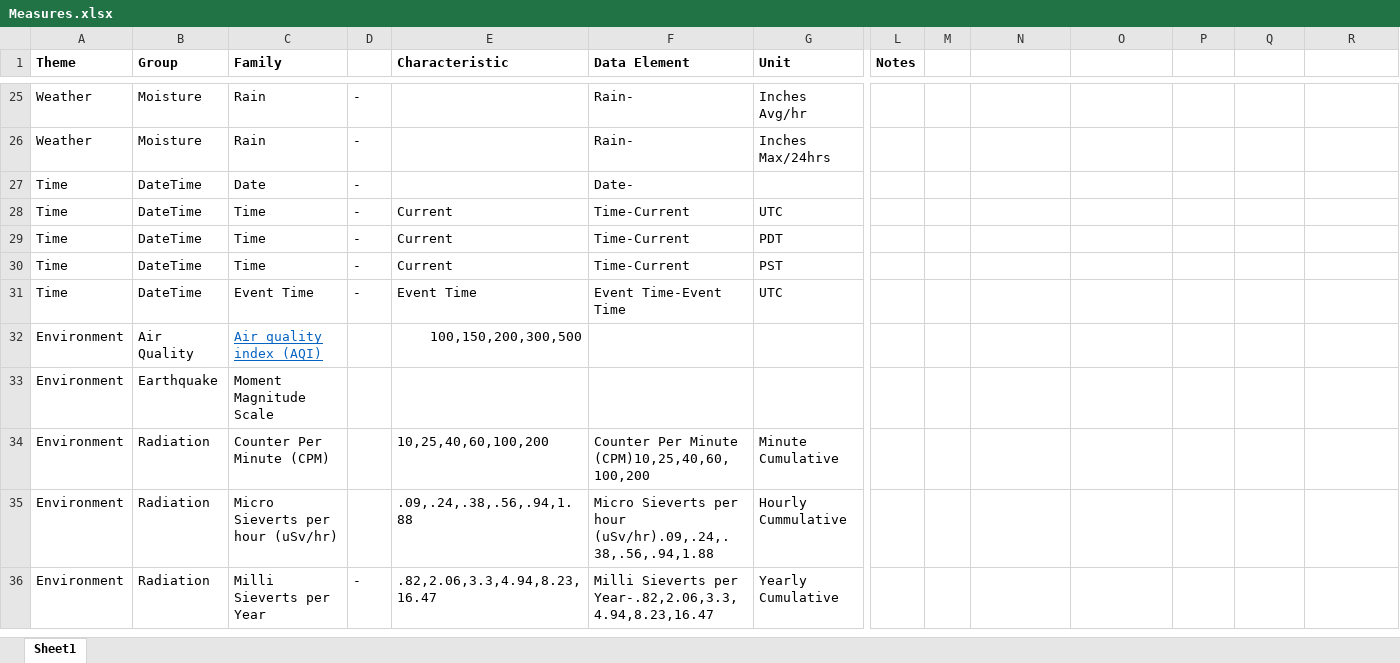
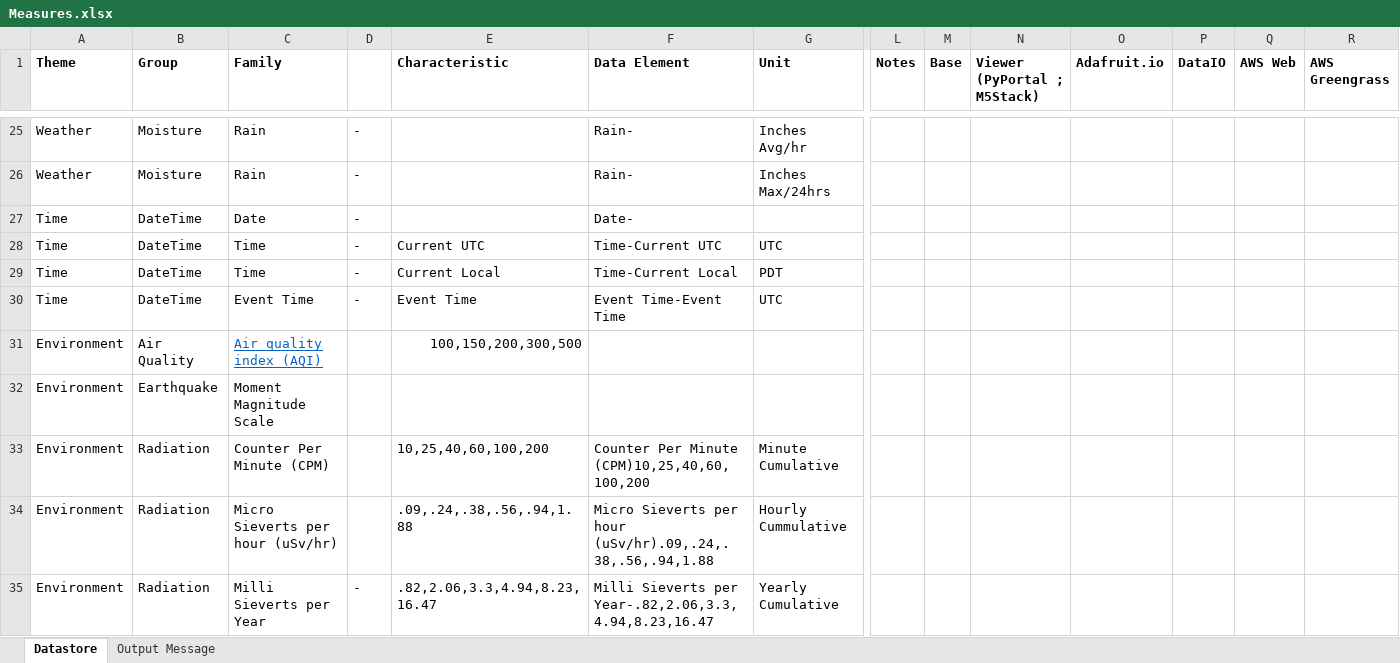
Before and after one commit to blacklabscorp/Spotter-Amrron, an Excel workbook: Measures.xlsx, sheet Datastore, drawn as a sheet; only a part is shown, gaps mark what is left out; values as stored, in another font and other column widths than the file's, no borders; removed rows and columns are numbered as before the commit, all else as after; rows hold the shown columns only; the diff covers the shown part only; the diff names each change by its address in the sheet, - before the commit and + after, or states it on an @@ line.

```diff
--- a/Measures.xlsx (sheet Datastore)
+++ b/Measures.xlsx (sheet Datastore)
-sheet tab: Sheet1
+sheet tab: Datastore
+sheet tab: Output Message
-M1: (empty)
+M1: Base
-N1: (empty)
+N1: Viewer (PyPortal ; M5Stack)
-O1: (empty)
+O1: Adafruit.io
-P1: (empty)
+P1: DataIO
-Q1: (empty)
+Q1: AWS Web
-R1: (empty)
+R1: AWS Greengrass
-E28 (Characteristic): Current
+E28 (Characteristic): Current UTC
-F28 (Data Element): Time-Current
+F28 (Data Element): Time-Current UTC
-E29 (Characteristic): Current
+E29 (Characteristic): Current Local
-F29 (Data Element): Time-Current
+F29 (Data Element): Time-Current Local
-row 30: Time | DateTime | Time | - | Current | Time-Current | PST
```
Also changed, not shown: 32 added rows elsewhere in this sheet, formulas that keep their value, 7 other files.
